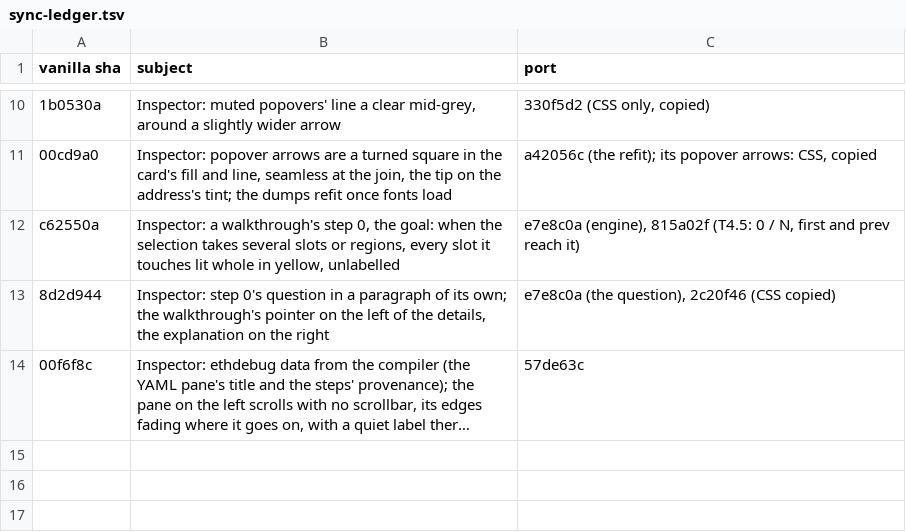
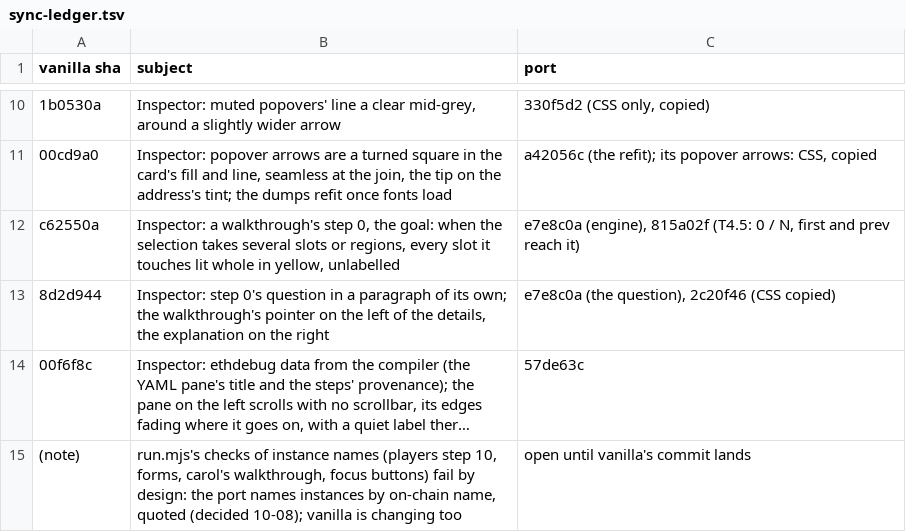
Before and after one commit to ethdebug/argot-post-2026-10, a TSV file: inspector-app/sync-ledger.tsv, drawn as a sheet; only a part is shown, gaps mark what is left out; long unchanged cells end in …; the diff names each change by its address in the sheet, - before the commit and + after, or states it on an @@ line.

Commit message:
inspector-app: the live-reload client connects to the dev server's own port (not through a proxy in front of the page); the ledger notes run.mjs's name checks failing by design

```diff
--- a/inspector-app/sync-ledger.tsv
+++ b/inspector-app/sync-ledger.tsv
+row 15: (note) | run.mjs's checks of instance names (players step 10, forms, carol's walkthrough, focus buttons) fail by design: the port names instances by on-chain name, quoted (decided 10-08); vanilla is changing too | open until vanilla's commit lands
```
Also changed, not shown: 1 other file.
